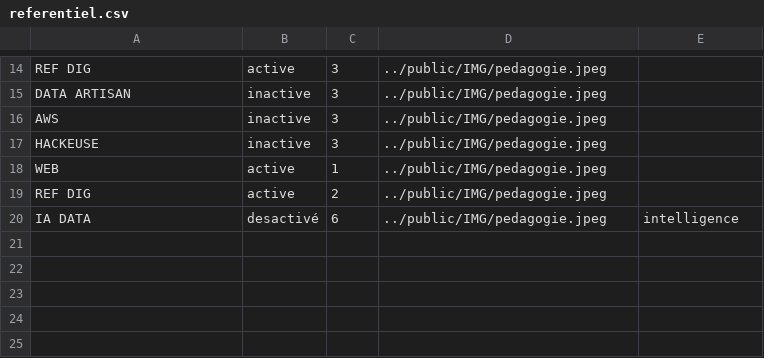
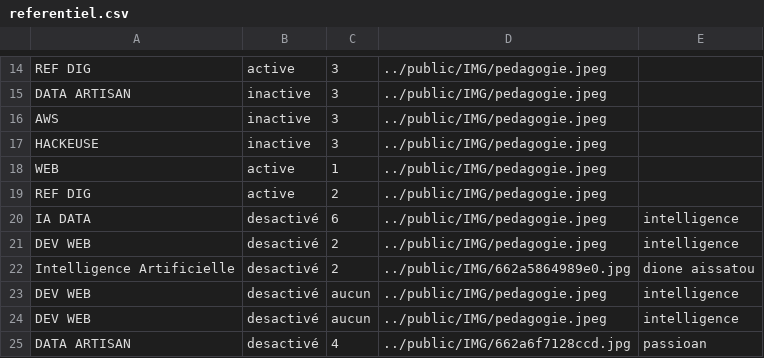
Before and after one commit to sidydiopbalde/ProjetPhp, a CSV file: data/referentiel.csv, drawn as a sheet; only a part is shown, gaps mark what is left out.

```diff
--- a/data/referentiel.csv
+++ b/data/referentiel.csv
@@ -20 +20,6 @@ REF DIG, active,2,../public/IMG/pedagogie.jpeg
 "IA DATA",desactivé,6,../public/IMG/pedagogie.jpeg,intelligence
+"DEV WEB",desactivé,2,../public/IMG/pedagogie.jpeg,intelligence
+"Intelligence Artificielle",desactivé,2,../public/IMG/662a5864989e0.jpg,"dione aissatou"
+"DEV WEB",desactivé,aucun,../public/IMG/pedagogie.jpeg,intelligence
+"DEV WEB",desactivé,aucun,../public/IMG/pedagogie.jpeg,intelligence
+"DATA ARTISAN",desactivé,4,../public/IMG/662a6f7128ccd.jpg,passioan
```
Also changed, not shown: data/authentification.csv, data/presence.csv, 46 other files.
